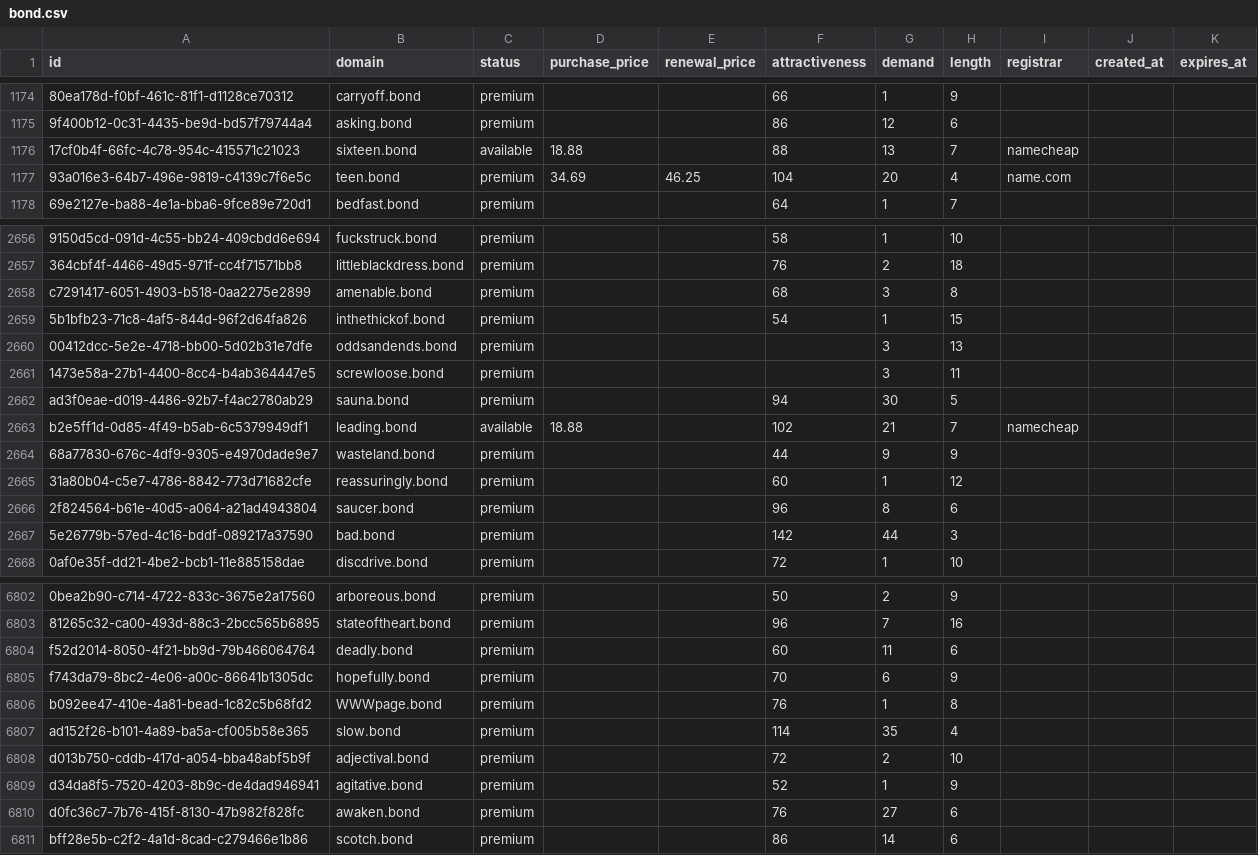
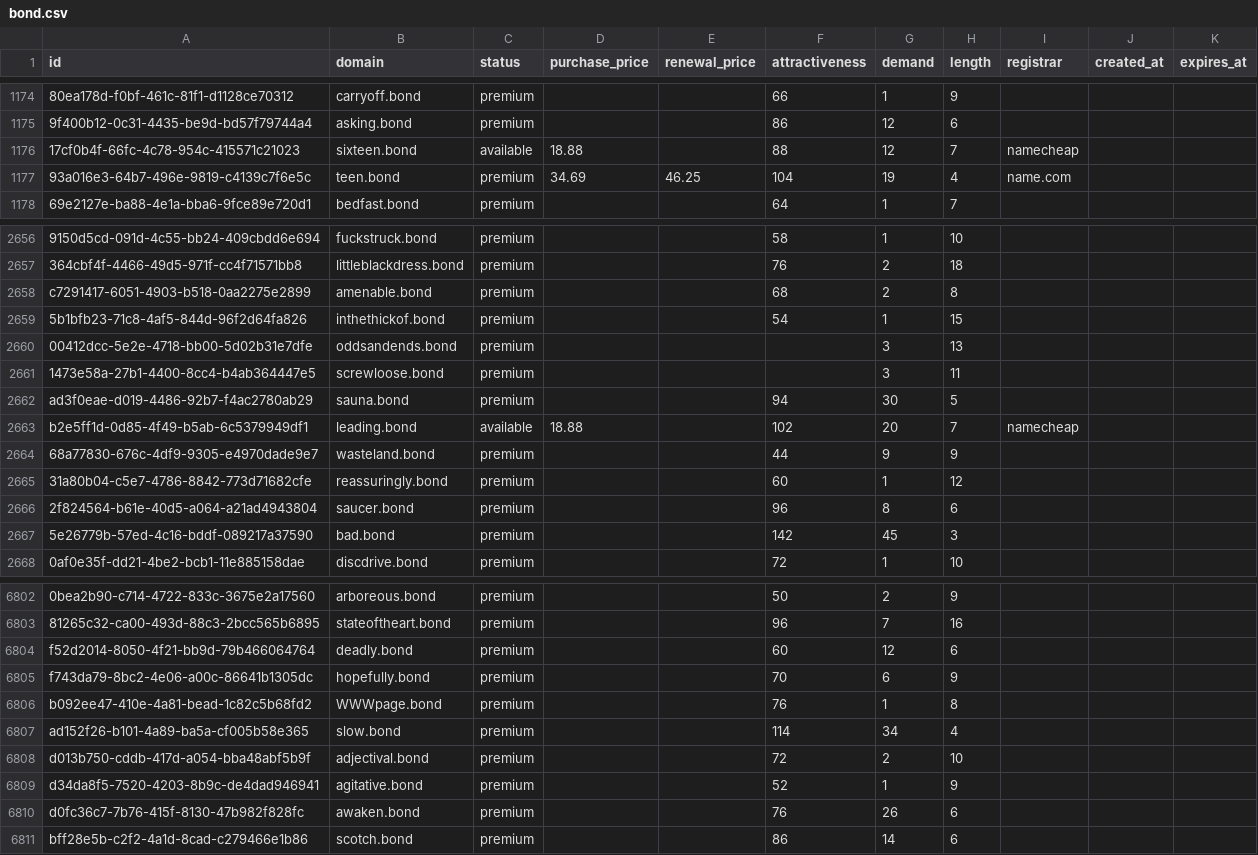
Before and after one commit to UniqueDomains/bond-oneword-domains, a CSV file: bond.csv, drawn as a sheet; only a part is shown, gaps mark what is left out; the diff covers the shown part only; the diff names each change by its address in the sheet, - before the commit and + after, or states it on an @@ line.

Commit message:
Domains update

```diff
--- a/bond.csv
+++ b/bond.csv
-G1176 (demand): 13
+G1176 (demand): 12
-G1177 (demand): 20
+G1177 (demand): 19
-G2658 (demand): 3
+G2658 (demand): 2
-G2663 (demand): 21
+G2663 (demand): 20
-G2667 (demand): 44
+G2667 (demand): 45
-G6804 (demand): 11
+G6804 (demand): 12
-G6807 (demand): 35
+G6807 (demand): 34
-G6810 (demand): 27
+G6810 (demand): 26
```
Also changed, not shown: 125 edited cells elsewhere in this file, 4 other files.
